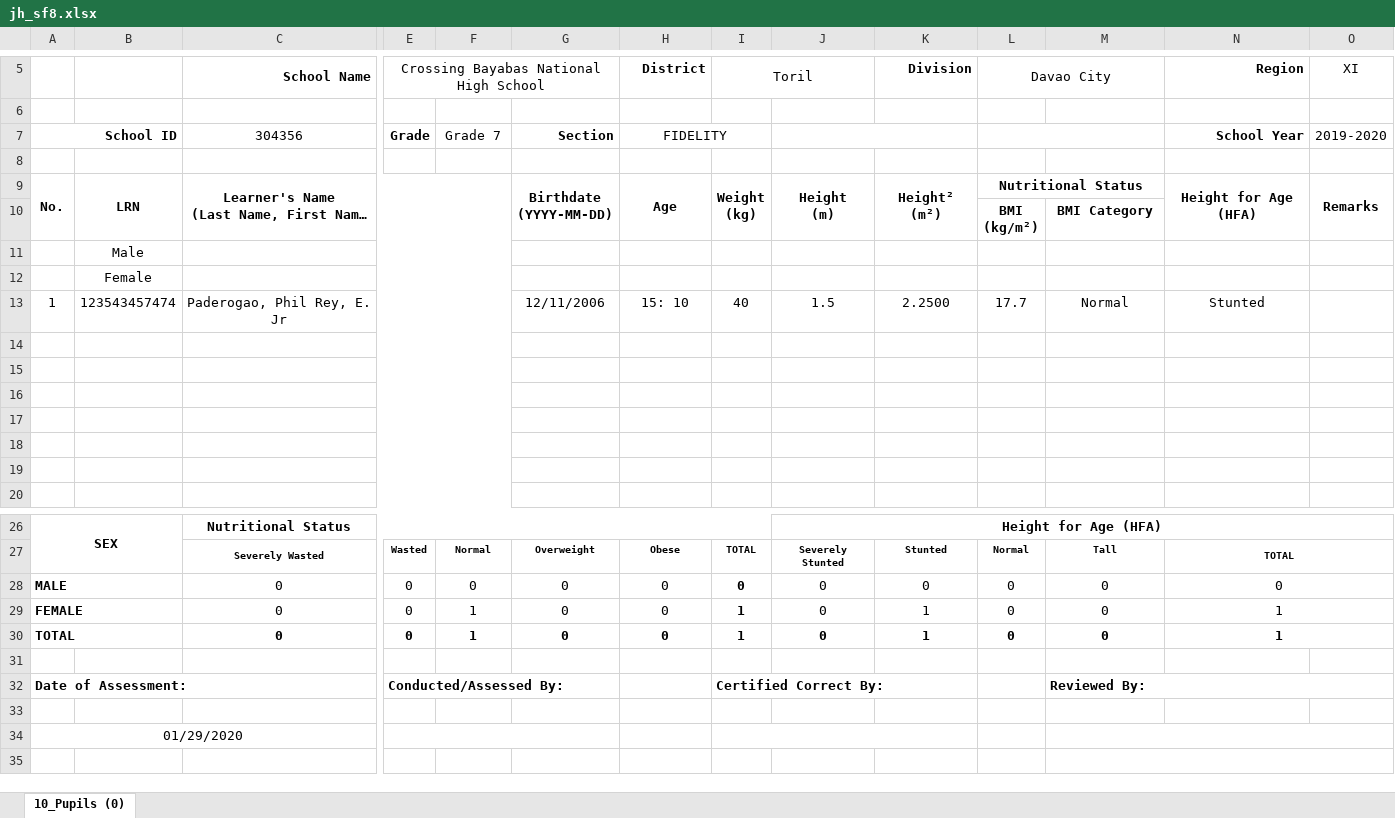
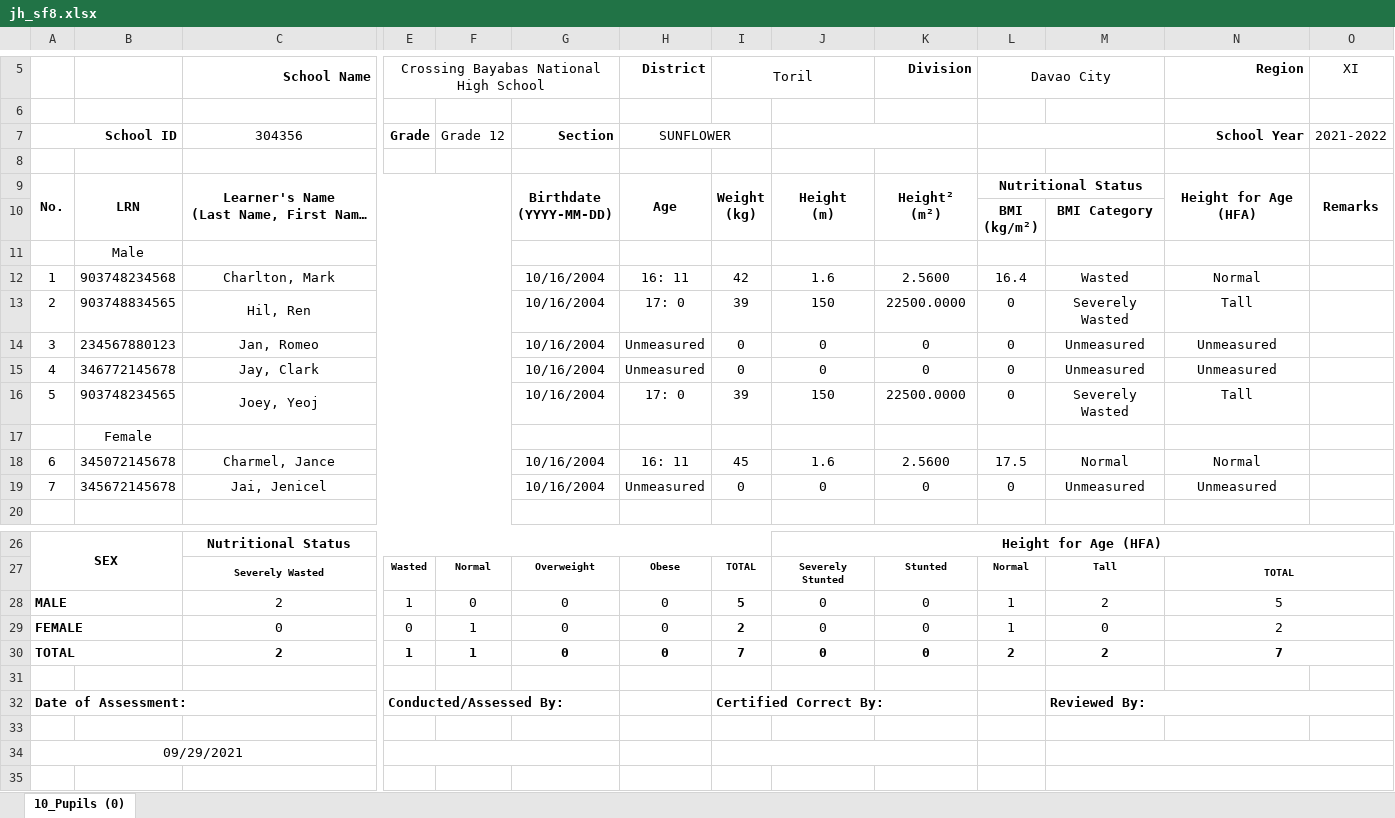
Before and after one commit to cody-vbs/CBNHS-System-SHS, an Excel workbook: Project Files/Forms System (SHS)/exports/jh_sf8.xlsx, sheet 10_Pupils (0), drawn as a sheet; only a part is shown, gaps mark what is left out; long unchanged cells end in …; values as stored, in another font and other column widths than the file's, no borders; charts and pictures and conditional formats not drawn; removed rows and columns are numbered as before the commit, all else as after; rows hold the shown columns only; the diff names each change by its address in the sheet, - before the commit and + after, or states it on an @@ line.

Commit message:
jh forms renamed (template folder & thread_export_schoolforms);search = gradeLevel>10

```diff
--- a/Project Files/Forms System (SHS)/exports/jh_sf8.xlsx (sheet 10_Pupils (0))
+++ b/Project Files/Forms System (SHS)/exports/jh_sf8.xlsx (sheet 10_Pupils (0))
-F7: Grade 7
+F7: Grade 12
-H7 (District): FIDELITY
+H7 (District): SUNFLOWER
-O7 (XI): 2019-2020
+O7 (XI): 2021-2022
+row 12: 1 | 903748234568 | Charlton, Mark |  |  | 10/16/2004 | 16: 11 | 42 | 1.6 | 2.5600 | 16.4 | Wasted | Normal
+row 13: 2 | 903748834565 | Hil, Ren |  |  | 10/16/2004 | 17: 0 | 39 | 150 | 22500.0000 | 0 | Severely Wasted | Tall
+row 14: 3 | 234567880123 | Jan, Romeo |  |  | 10/16/2004 | Unmeasured | 0 | 0 | 0 | 0 | Unmeasured | Unmeasured
+row 15: 4 | 346772145678 | Jay, Clark |  |  | 10/16/2004 | Unmeasured | 0 | 0 | 0 | 0 | Unmeasured | Unmeasured
+row 16: 5 | 903748234565 | Joey, Yeoj |  |  | 10/16/2004 | 17: 0 | 39 | 150 | 22500.0000 | 0 | Severely Wasted | Tall
-row 13: 1 | 123543457474 | Paderogao, Phil Rey, E. Jr |  |  | 12/11/2006 | 15: 10 | 40 | 1.5 | 2.2500 | 17.7 | Normal | Stunted
-row 18: (empty)
+row 18: 6 | 345072145678 | Charmel, Jance |  |  | 10/16/2004 | 16: 11 | 45 | 1.6 | 2.5600 | 17.5 | Normal | Normal
-row 19: (empty)
+row 19: 7 | 345672145678 | Jai, Jenicel |  |  | 10/16/2004 | Unmeasured | 0 | 0 | 0 | 0 | Unmeasured | Unmeasured
-row 16: (empty)
-row 17: (empty)
-row 18: (empty)
-row 19: (empty)
-C28 (School Name): 0
+C28 (School Name): 2
-E28: 0
+E28: 1
-I28 (Toril): 0
+I28 (Toril): 5
-L28:L29 (Davao City): 0
+L28:L29 (Davao City): 1
-M28: 0
+M28: 2
-N28 (Region): 0
+N28 (Region): 5
-I29 (Toril): 1
+I29 (Toril): 2
-K29:K30 (Division): 1
+K29:K30 (Division): 0
-N29 (Region): 1
+N29 (Region): 2
-C30 (School Name): 0
+C30 (School Name): 2
-E30: 0
+E30: 1
-I30 (Toril): 1
+I30 (Toril): 7
-L30 (Davao City): 0
+L30 (Davao City): 2
-M30: 0
+M30: 2
-N30 (Region): 1
+N30 (Region): 7
-A34: 01/29/2020
+A34: 09/29/2021
```
Also changed, not shown: 24 other files.
